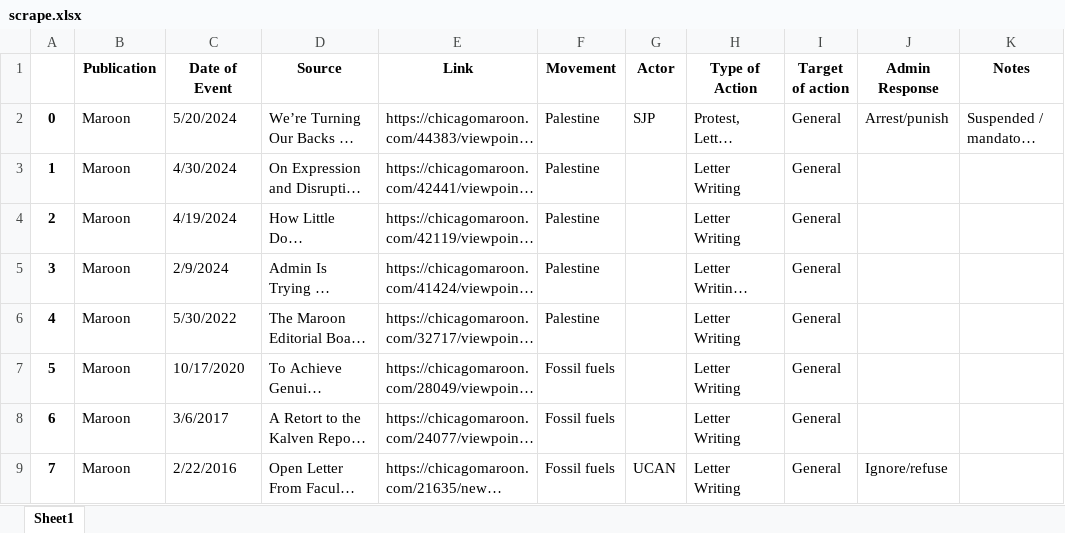
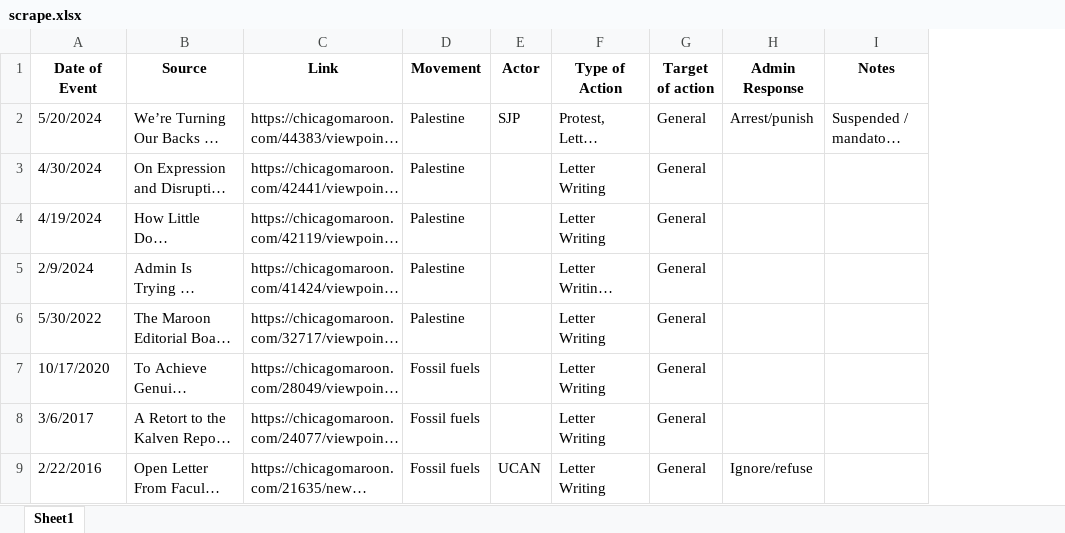
Before and after one commit to chicagomaroon/data-visualizations, an Excel workbook: 2025/divestment-nlp/scrape.xlsx, sheet Sheet1, drawn as a sheet; only a part is shown; long unchanged cells end in …; values as stored, in another font and other column widths than the file's, no borders; the diff names each change by its address in the sheet, - before the commit and + after, or states it on an @@ line.

Commit message:
Update scrape.xlsx

```diff
--- a/2025/divestment-nlp/scrape.xlsx (sheet Sheet1)
+++ b/2025/divestment-nlp/scrape.xlsx (sheet Sheet1)
-column A, rows 2-9: 0 | 1 | 2 | 3 | 4 | 5 | 6 | 7
-column B (Publication), rows 2-9: all Maroon
```
